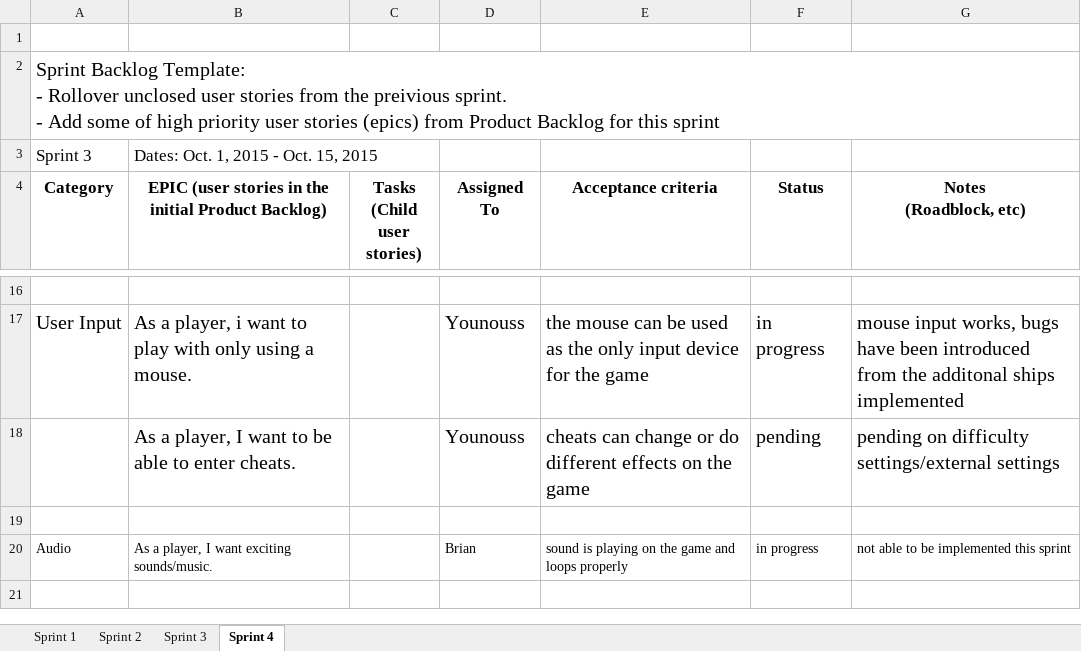
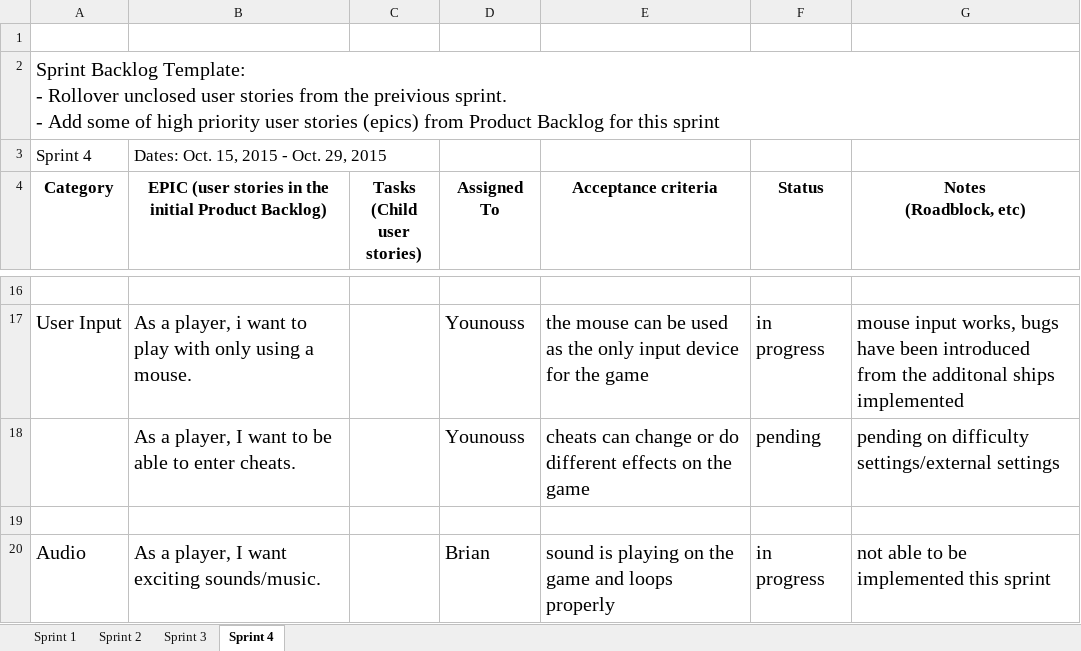
Before and after one commit to Batfackel/SDDGroupProject, an Excel workbook: Sprint Backlog.xlsx, sheet Sprint 4, drawn as a sheet; only a part is shown, gaps mark what is left out; values as stored, in another font and other column widths than the file's, no borders; the diff names each change by its address in the sheet, - before the commit and + after, or states it on an @@ line.

Commit message:
updated the backlog for typos, updated attendance for 10/20, updated enemies to have more randomization

```diff
--- a/Sprint Backlog.xlsx (sheet Sprint 4)
+++ b/Sprint Backlog.xlsx (sheet Sprint 4)
-A3 (Category): Sprint 3
+A3 (Category): Sprint 4
-B3: Dates: Oct. 1, 2015 - Oct. 15, 2015
+B3: Dates: Oct. 15, 2015 - Oct. 29, 2015
@@ A20:B20 text size: larger @@
@@ D20:G20 text size: larger @@
```
Also changed, not shown: Scrum meeting attendance roll-WWIFATM.xlsx, 5 other files.
